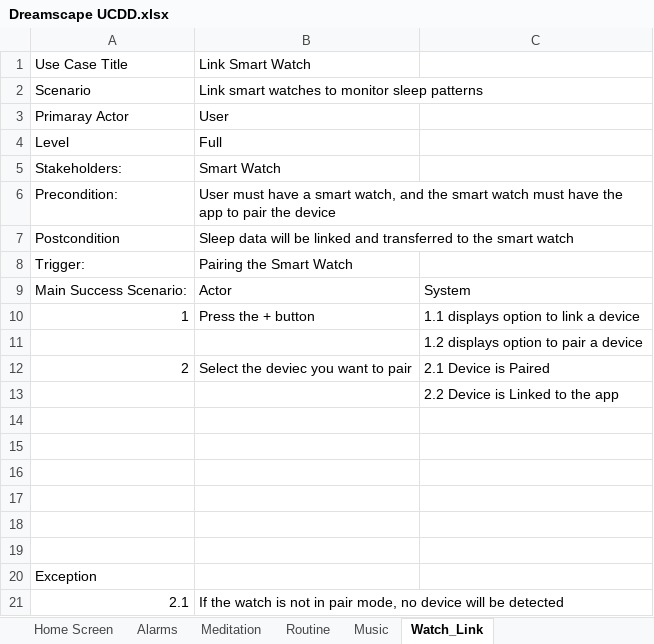
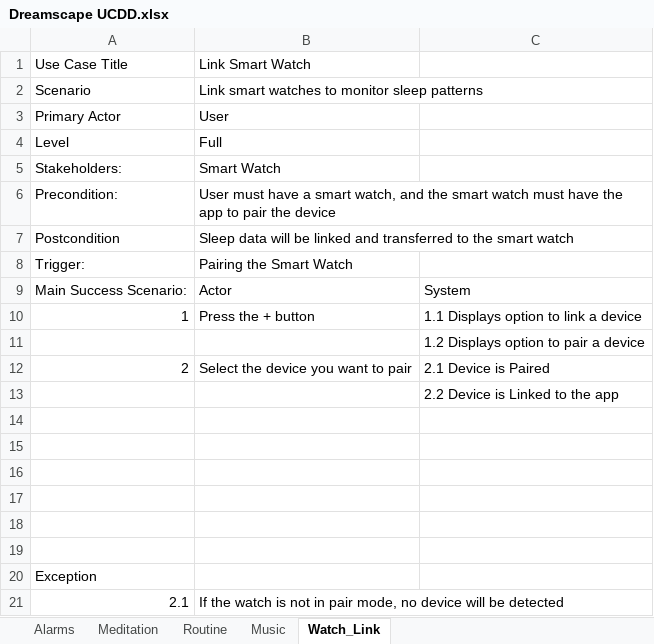
Before and after one commit to Mcuon24/The_Nocturnals, an Excel workbook: Dreamscape UCDD.xlsx, sheet Watch_Link, drawn as a sheet; values as stored, in another font and other column widths than the file's, no borders; the diff names each change by its address in the sheet, - before the commit and + after, or states it on an @@ line.

```diff
--- a/Dreamscape UCDD.xlsx (sheet Watch_Link)
+++ b/Dreamscape UCDD.xlsx (sheet Watch_Link)
-sheet tab: Home Screen
-A3: Primaray Actor
+A3: Primary Actor
-C10: 1.1 displays option to link a device
+C10: 1.1 Displays option to link a device
-C11: 1.2 displays option to pair a device
+C11: 1.2 Displays option to pair a device
-B12: Select the deviec you want to pair
+B12: Select the device you want to pair
```
Also changed, not shown: sheet Meditation, sheet Routine, sheet Music, sheet Alarms, 3 other files.
